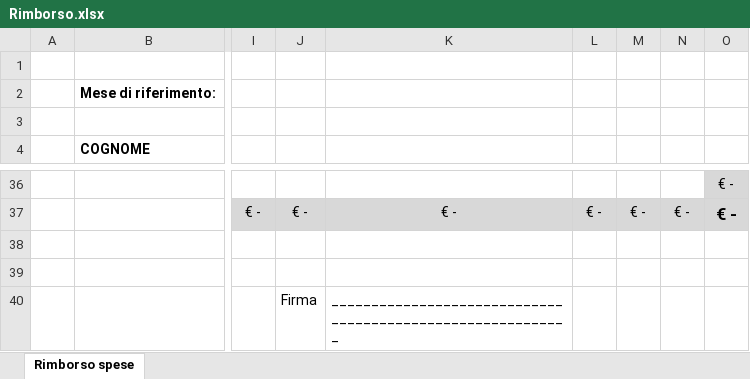
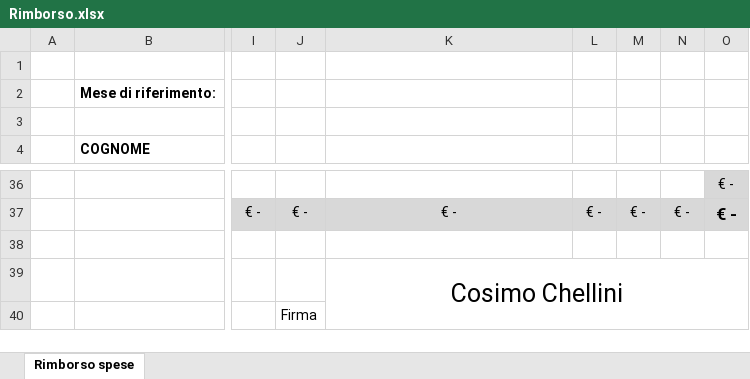
Before and after one commit to cosimochellini/automazioneRimborsoSpese, an Excel workbook: Rimborso.xlsx, sheet Rimborso spese, drawn as a sheet; only a part is shown, gaps mark what is left out; values as stored, in another font and other column widths than the file's, no borders; charts and pictures not drawn; the diff names each change by its address in the sheet, - before the commit and + after, or states it on an @@ line.

```diff
--- a/Rimborso.xlsx (sheet Rimborso spese)
+++ b/Rimborso.xlsx (sheet Rimborso spese)
-K39: (empty)
+K39: Cosimo Chellini
+K39:O40 merged
-K40: ___________________________________________________________
+K40: (empty)
```
Also changed, not shown: charts or pictures, 2 other files.
